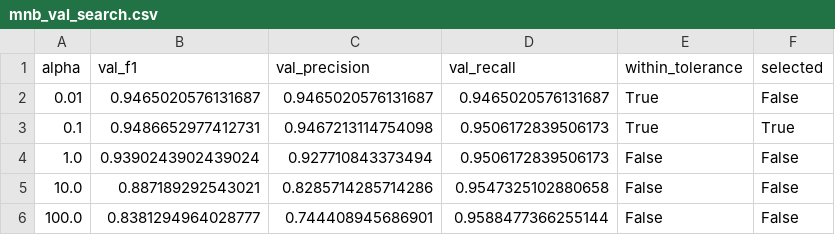
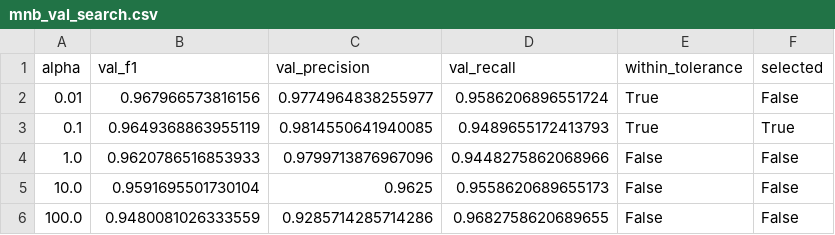
Before and after one commit to tinhvt1102/IAP492_Machine-Learning-Detection-of-AI-Generated-Phishing-and-Scam-Text-Messages, a CSV file: results/metrics/mnb_val_search.csv, drawn as a sheet.

```diff
--- a/results/metrics/mnb_val_search.csv
+++ b/results/metrics/mnb_val_search.csv
@@ -1,6 +1,6 @@
 alpha,val_f1,val_precision,val_recall,within_tolerance,selected
-0.01,0.9465020576131687,0.9465020576131687,0.9465020576131687,True,False
-0.1,0.9486652977412731,0.9467213114754098,0.9506172839506173,True,True
-1.0,0.9390243902439024,0.927710843373494,0.9506172839506173,False,False
-10.0,0.887189292543021,0.8285714285714286,0.9547325102880658,False,False
-100.0,0.8381294964028777,0.744408945686901,0.9588477366255144,False,False
+0.01,0.967966573816156,0.9774964838255977,0.9586206896551724,True,False
+0.1,0.9649368863955119,0.9814550641940085,0.9489655172413793,True,True
+1.0,0.9620786516853933,0.9799713876967096,0.9448275862068966,False,False
+10.0,0.9591695501730104,0.9625,0.9558620689655173,False,False
+100.0,0.9480081026333559,0.9285714285714286,0.9682758620689655,False,False
```
Also changed, not shown: results/metrics/lr_val_search.csv, 33 other files.
